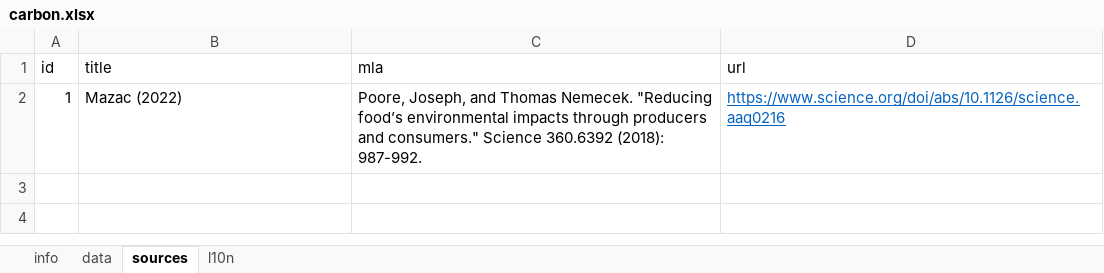
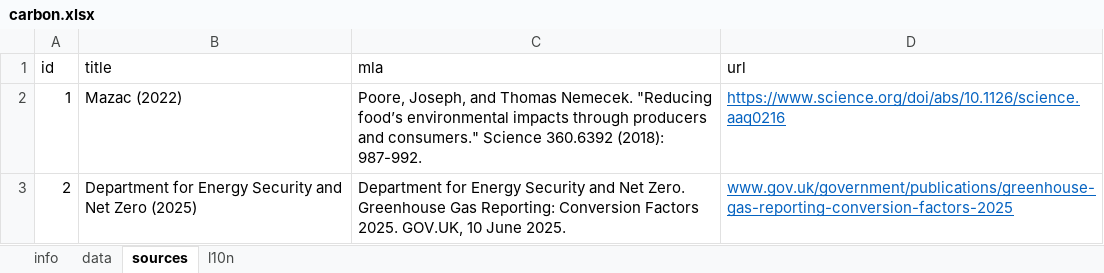
Before and after one commit to WesselvanDam/carbon-guessr-app, an Excel workbook: data/src/carbon.xlsx, sheet sources, drawn as a sheet; values as stored, in another font and other column widths than the file's, no borders; the diff names each change by its address in the sheet, - before the commit and + after, or states it on an @@ line.

```diff
--- a/data/src/carbon.xlsx (sheet sources)
+++ b/data/src/carbon.xlsx (sheet sources)
+row 3: 2 | Department for Energy Security and Net Zero (2025) | Department for Energy Security and Net Zero. Greenhouse Gas Reporting: Conversion Factors 2025. GOV.UK, 10 June 2025. | www.gov.uk/government/publications/greenhouse-gas-reporting-conversion-factors-2025
```
Also changed, not shown: sheet data, 20 other files.
